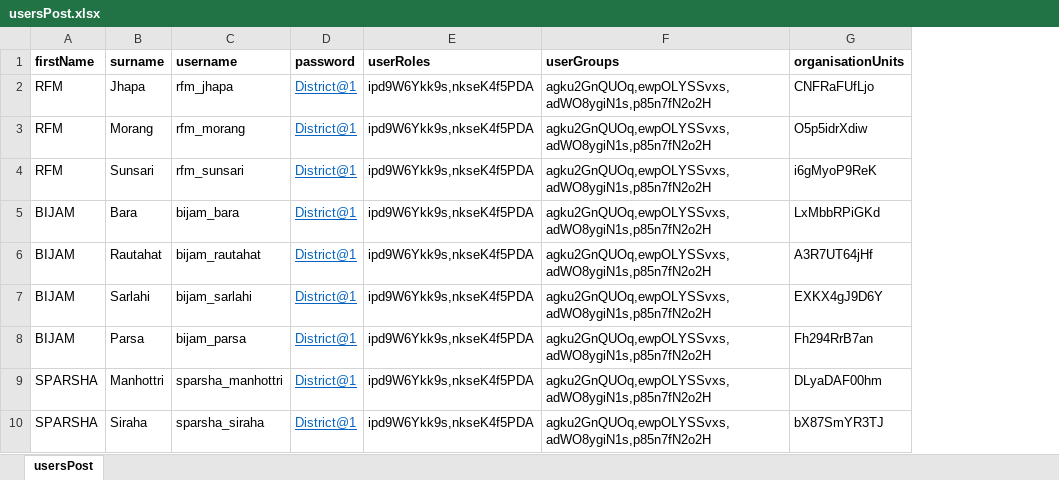
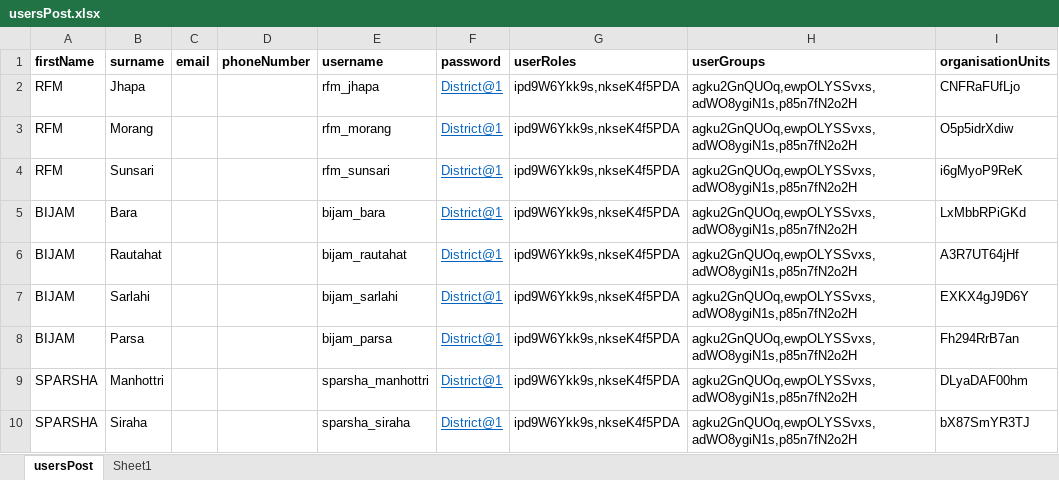
Before and after one commit to hispindia/Apps-Development, an Excel workbook: sample-format/usersPost.xlsx, sheet usersPost, drawn as a sheet; only a part is shown; values as stored, in another font and other column widths than the file's, no borders; the diff names each change by its address in the sheet, - before the commit and + after, or states it on an @@ line.

Commit message:
update userPost and add userUpdate (teiSearchOrgUnit)

```diff
--- a/sample-format/usersPost.xlsx (sheet usersPost)
+++ b/sample-format/usersPost.xlsx (sheet usersPost)
+sheet tab: Sheet1
+column C (email), empty
+column D (phoneNumber), empty
```
Also changed, not shown: 2 other files.
